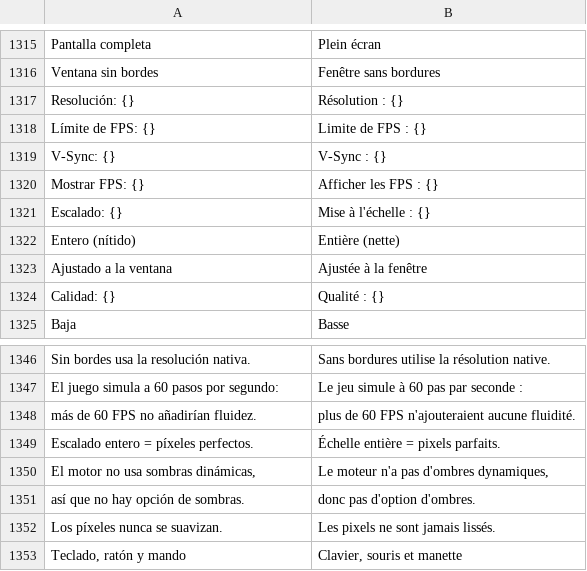
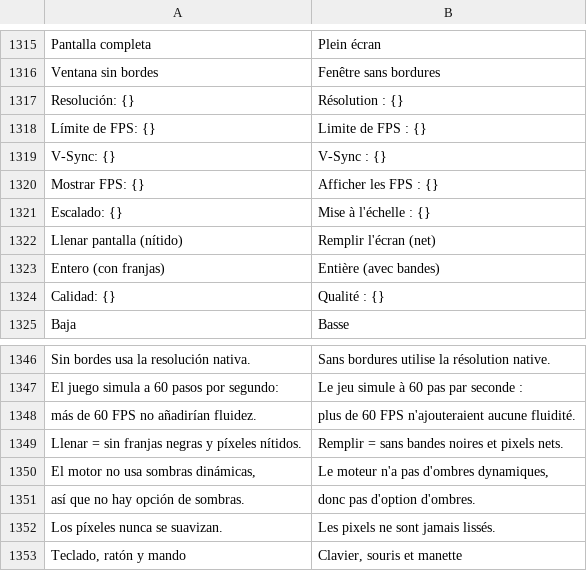
Before and after one commit to julianfarks/juego-roguelike, a TSV file: Shared/assets/i18n/fr.tsv, drawn as a sheet; only a part is shown, gaps mark what is left out; removed rows and columns are numbered as before the commit, all else as after; the diff names each change by its address in the sheet, - before the commit and + after, or states it on an @@ line.

```diff
--- a/Shared/assets/i18n/fr.tsv
+++ b/Shared/assets/i18n/fr.tsv
-row 1322: Entero (nítido) | Entière (nette)
-row 1323: Ajustado a la ventana | Ajustée à la fenêtre
+row 1322: Llenar pantalla (nítido) | Remplir l'écran (net)
+row 1323: Entero (con franjas) | Entière (avec bandes)
-row 1349: Escalado entero = píxeles perfectos. | Échelle entière = pixels parfaits.
+row 1349: Llenar = sin franjas negras y píxeles nítidos. | Remplir = sans bandes noires et pixels nets.
```
Also changed, not shown: Shared/assets/i18n/en.tsv, Shared/assets/i18n/zh-Hans.tsv, 28 other files.
